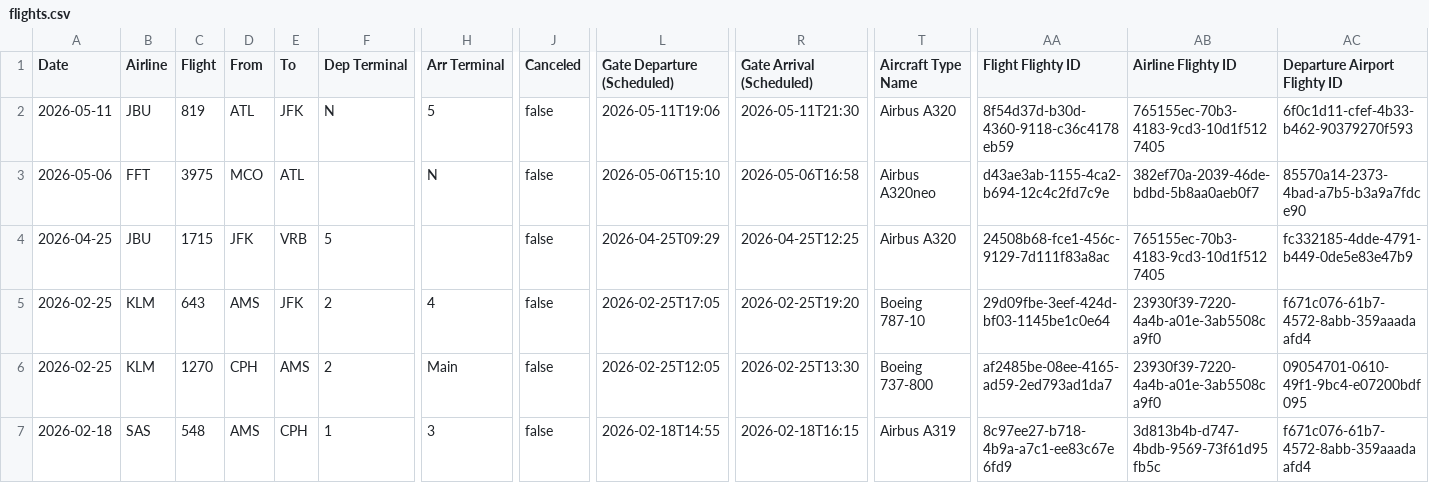
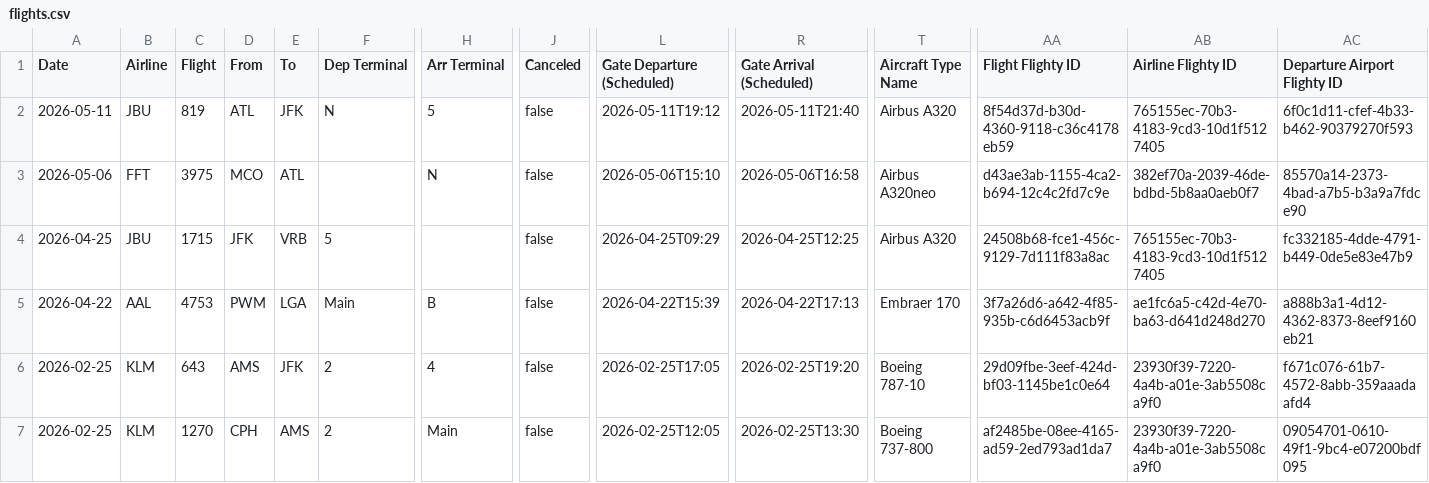
Before and after one commit to KovuTheHusky/kovu.dog, a CSV file: flights.csv, drawn as a sheet; only a part is shown, gaps mark what is left out; the shorter side is filled out with more unchanged rows; rows hold the shown columns only; the diff names each change by its address in the sheet, - before the commit and + after, or states it on an @@ line.

Commit message:
Update flights

```diff
--- a/flights.csv
+++ b/flights.csv
-L2 (Gate Departure (Scheduled)): 2026-05-11T19:06
+L2 (Gate Departure (Scheduled)): 2026-05-11T19:12
-R2 (Gate Arrival (Scheduled)): 2026-05-11T21:30
+R2 (Gate Arrival (Scheduled)): 2026-05-11T21:40
+row 5: 2026-04-22 | AAL | 4753 | PWM | LGA | Main | B | false | 2026-04-22T15:39 | 2026-04-22T17:13 | Embraer 170 | 3f7a26d6-a642-4f85-935b-c6d6453acb9f | ae1fc6a5-c42d-4e70-ba63-d641d248d270 | a888b3a1-4d12-4362-8373-8eef9160eb21
```
